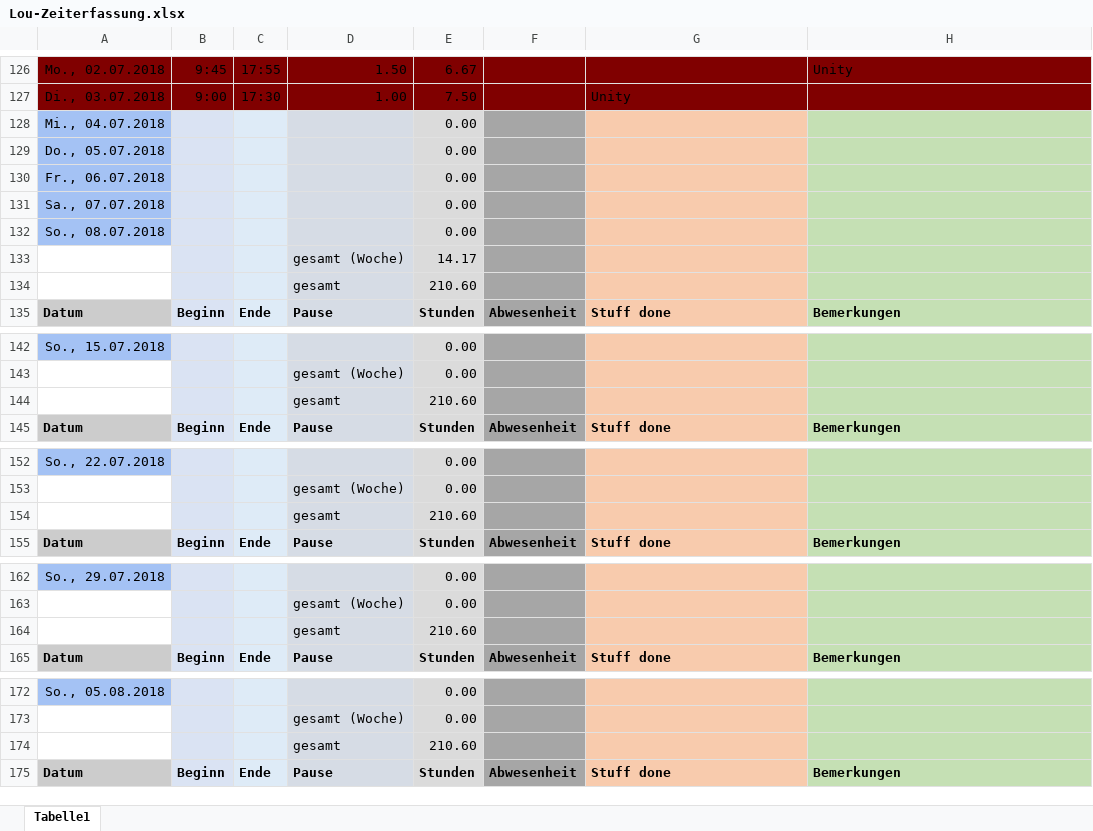
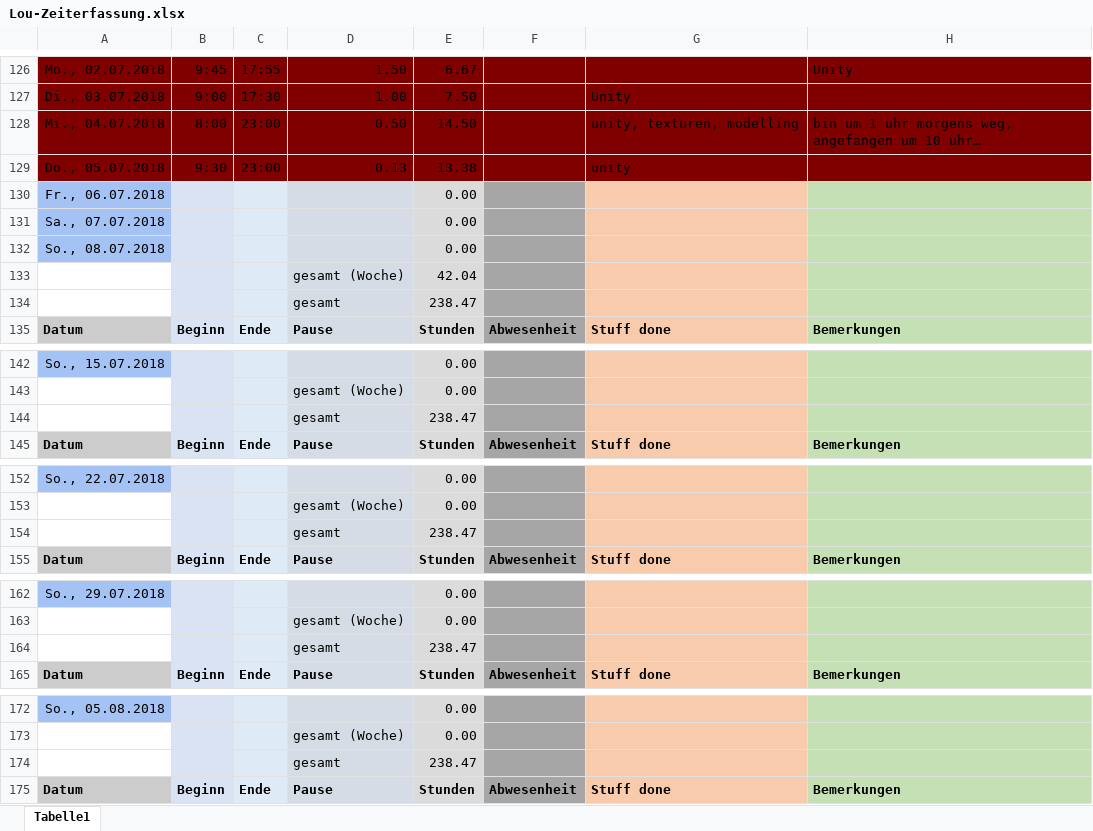
Before and after one commit to ArtjomProGrammer/Voodoo, an Excel workbook: _WIP/Lou/Lou-Zeiterfassung.xlsx, sheet Tabelle1, drawn as a sheet; only a part is shown, gaps mark what is left out; values as stored, in another font and other column widths than the file's, no borders; removed rows and columns are numbered as before the commit, all else as after; the diff covers the shown part only; the diff names each change by its address in the sheet, - before the commit and + after, or states it on an @@ line.

Commit message:
zeiterfassung

```diff
--- a/_WIP/Lou/Lou-Zeiterfassung.xlsx (sheet Tabelle1)
+++ b/_WIP/Lou/Lou-Zeiterfassung.xlsx (sheet Tabelle1)
-row 128: Mi., 04.07.2018 |  |  |  | 0.00
-row 129: Do., 05.07.2018 |  |  |  | 0.00
+row 128: Mi., 04.07.2018 | 8:00 | 23:00 | 0.50 | 14.50 |  | unity, texturen, modelling | bin um 1 uhr morgens weg, angefangen um 10 uhr…
+row 129: Do., 05.07.2018 | 9:30 | 23:00 | 0.13 | 13.38 |  | unity
-E133: 14.17
+E133: 42.04
-E134: 210.60
+E134: 238.47
-E144: 210.60
+E144: 238.47
-E154: 210.60
+E154: 238.47
-E164: 210.60
+E164: 238.47
-E174: 210.60
+E174: 238.47
```
Also changed, not shown: 1 edited cell elsewhere in this sheet, 2 other files.
